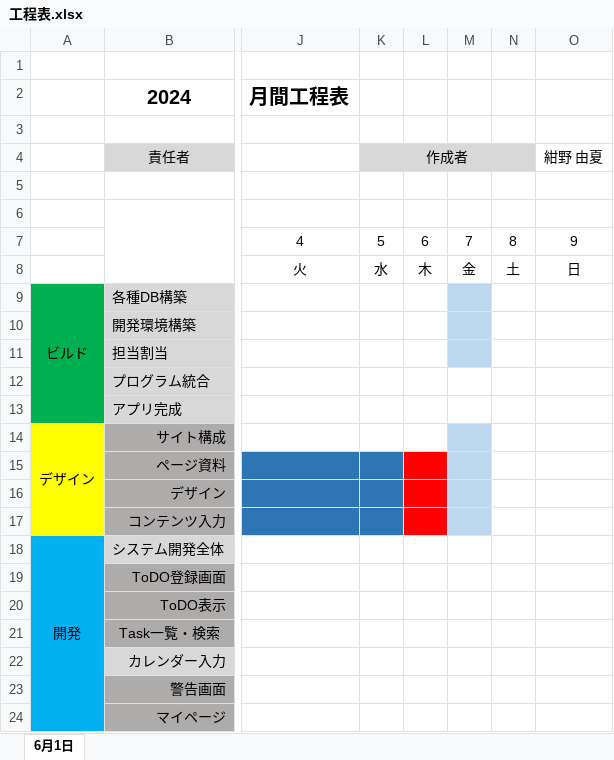
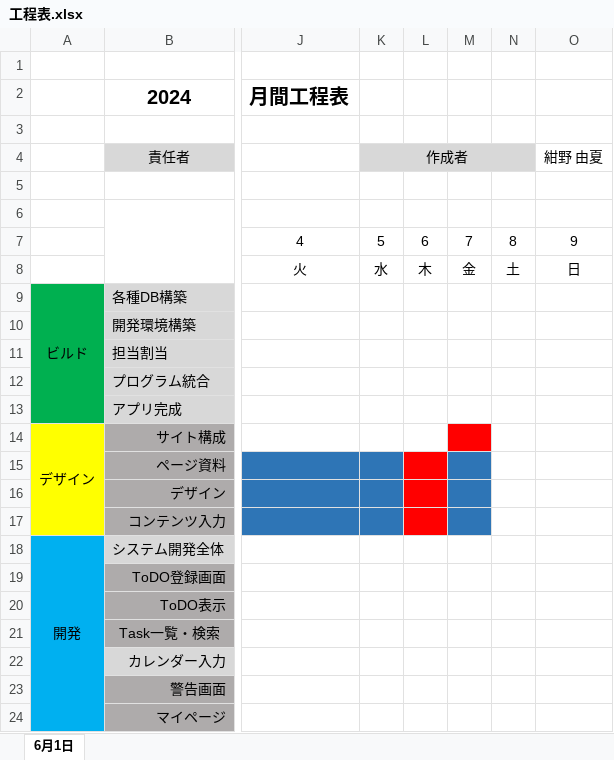
Before and after one commit to plusdojo2024/E4, an Excel workbook: doc/工程表.xlsx, sheet 6月1日, drawn as a sheet; only a part is shown, gaps mark what is left out; values as stored, in another font and other column widths than the file's, no borders; charts and pictures and conditional formats not drawn; the diff names each change by its address in the sheet, - before the commit and + after, or states it on an @@ line.

Commit message:
0607工程表更新

```diff
--- a/doc/工程表.xlsx (sheet 6月1日)
+++ b/doc/工程表.xlsx (sheet 6月1日)
-M9:M11 fill: #BDD7EE
+M9:M11 fill: none
-M14 fill: #BDD7EE
+M14 fill: #FF0000
-M15:M17 fill: #BDD7EE
+M15:M17 fill: #2E75B6
```
